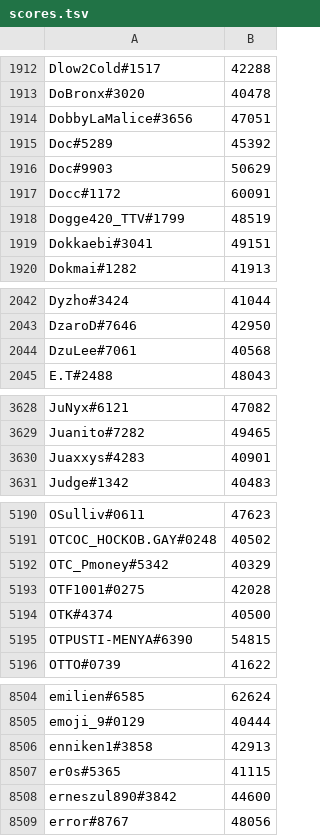
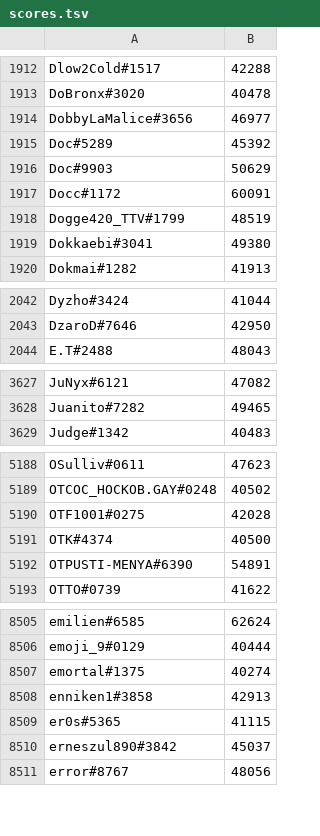
Before and after one commit to natanforestree/finals-radar, a TSV file: state/scores.tsv, drawn as a sheet; only a part is shown, gaps mark what is left out; the diff covers the shown part only.

```diff
--- a/state/scores.tsv
+++ b/state/scores.tsv
@@ -1913,3 +1913,3 @@ Dlow2Cold#1517	42288
 DoBronx#3020	40478
-DobbyLaMalice#3656	47051
+DobbyLaMalice#3656	46977
 Doc#5289	45392
@@ -1918,3 +1918,3 @@ Docc#1172	60091
 Dogge420_TTV#1799	48519
-Dokkaebi#3041	49151
+Dokkaebi#3041	49380
 Dokmai#1282	41913
@@ -2043,3 +2043,2 @@ Dyzho#3424	41044
 DzaroD#7646	42950
-DzuLee#7061	40568
 E.T#2488	48043
@@ -3629,3 +3628,2 @@ JuNyx#6121	47082
 Juanito#7282	49465
-Juaxxys#4283	40901
 Judge#1342	40483
@@ -5191,6 +5189,5 @@ OSulliv#0611	47623
 OTCOC_HOCKOB.GAY#0248	40502
-OTC_Pmoney#5342	40329
 OTF1001#0275	42028
 OTK#4374	40500
-OTPUSTI-MENYA#6390	54815
+OTPUSTI-MENYA#6390	54891
 OTTO#0739	41622
@@ -8505,5 +8506,6 @@ emilien#6585	62624
 emoji_9#0129	40444
+emortal#1375	40274
 enniken1#3858	42913
 er0s#5365	41115
-erneszul890#3842	44600
+erneszul890#3842	45037
 error#8767	48056
```
Also changed, not shown: 8 added rows, 6 removed rows and 104 edited cells elsewhere in this file, state/activity.tsv, 4 other files.
